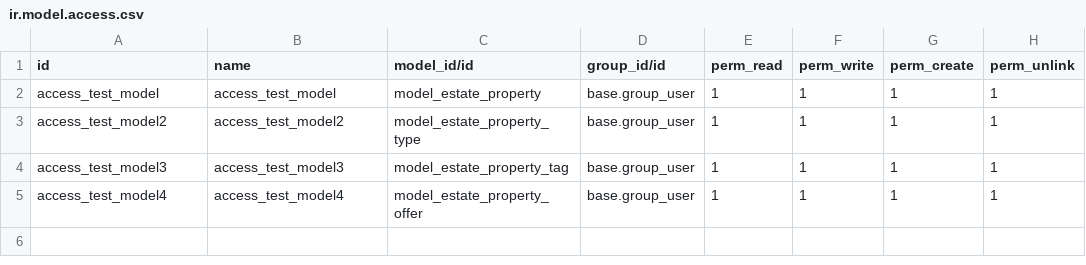
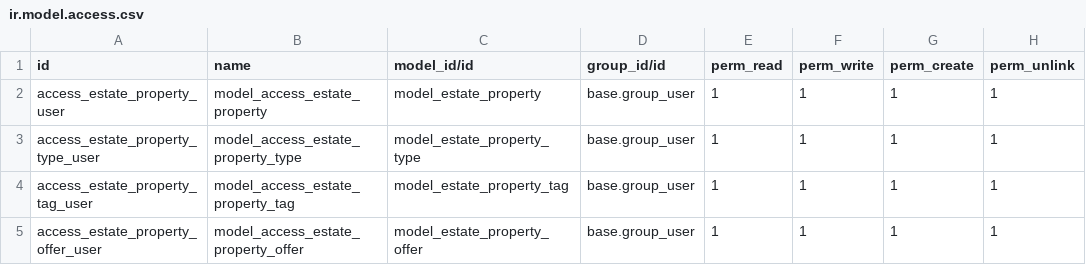
Before and after one commit to odoo/tutorials, a CSV file: estate/security/ir.model.access.csv, drawn as a sheet.

Commit message:
[REF] estate_property: did some refactoring

```diff
--- a/estate/security/ir.model.access.csv
+++ b/estate/security/ir.model.access.csv
@@ -1,5 +1,5 @@
 id,name,model_id/id,group_id/id,perm_read,perm_write,perm_create,perm_unlink
-access_test_model,access_test_model,model_estate_property,base.group_user,1,1,1,1
-access_test_model2,access_test_model2,model_estate_property_type,base.group_user,1,1,1,1
-access_test_model3,access_test_model3,model_estate_property_tag,base.group_user,1,1,1,1
-access_test_model4,access_test_model4,model_estate_property_offer,base.group_user,1,1,1,1
+access_estate_property_user,model_access_estate_property,model_estate_property,base.group_user,1,1,1,1
+access_estate_property_type_user,model_access_estate_property_type,model_estate_property_type,base.group_user,1,1,1,1
+access_estate_property_tag_user,model_access_estate_property_tag,model_estate_property_tag,base.group_user,1,1,1,1
+access_estate_property_offer_user,model_access_estate_property_offer,model_estate_property_offer,base.group_user,1,1,1,1
```
Also changed, not shown: 9 other files.
